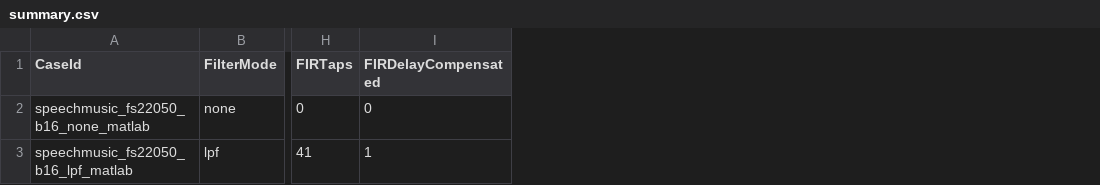
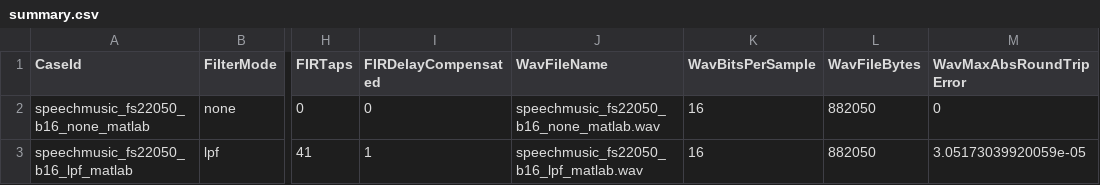
Before and after one commit to Fulcrum21/SignalsProject, a CSV file: Results/Abdulrahman/AA02/summary.csv, drawn as a sheet; only a part is shown, gaps mark what is left out; the diff names each change by its address in the sheet, - before the commit and + after, or states it on an @@ line.

```diff
--- a/Results/Abdulrahman/AA02/summary.csv
+++ b/Results/Abdulrahman/AA02/summary.csv
+column J (WavFileName), rows 2-3: speechmusic_fs22050_b16_none_matlab.wav | speechmusic_fs22050_b16_lpf_matlab.wav
+column K (WavBitsPerSample), rows 2-3: 16 | 16
+column L (WavFileBytes), rows 2-3: 882050 | 882050
+column M (WavMaxAbsRoundTripError), rows 2-3: 0 | 3.05173039920059e-05
```
Also changed, not shown: 5 other files.
